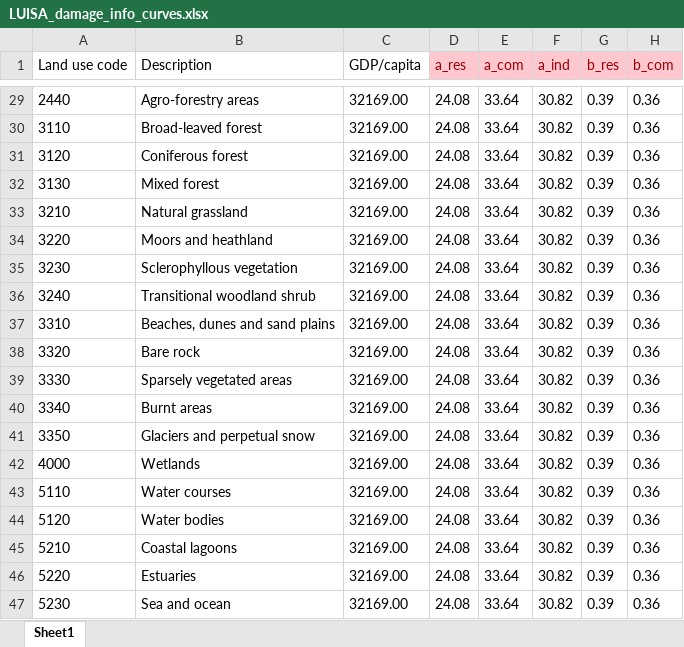
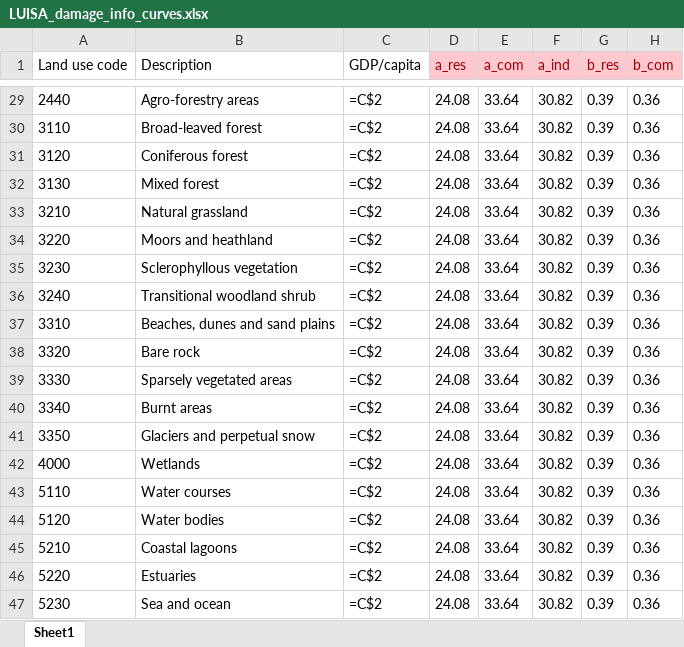
Before and after one commit to CLIMAAX/STORMS, an Excel workbook: 01_windstorm/LUISA_damage_info_curves.xlsx, sheet Sheet1, drawn as a sheet; only a part is shown, gaps mark what is left out; values as stored, in another font and other column widths than the file's, no borders; formulas are shown in place of their values; the diff covers the shown part only; the diff names each change by its address in the sheet, - before the commit and + after, or states it on an @@ line.

```diff
--- a/01_windstorm/LUISA_damage_info_curves.xlsx (sheet Sheet1)
+++ b/01_windstorm/LUISA_damage_info_curves.xlsx (sheet Sheet1)
-C29:C47 (GDP/capita): 32169.00
+C29:C47 (GDP/capita): =C$2
```
Also changed, not shown: 26 edited cells and cell formats elsewhere in this sheet, 3 other files.
